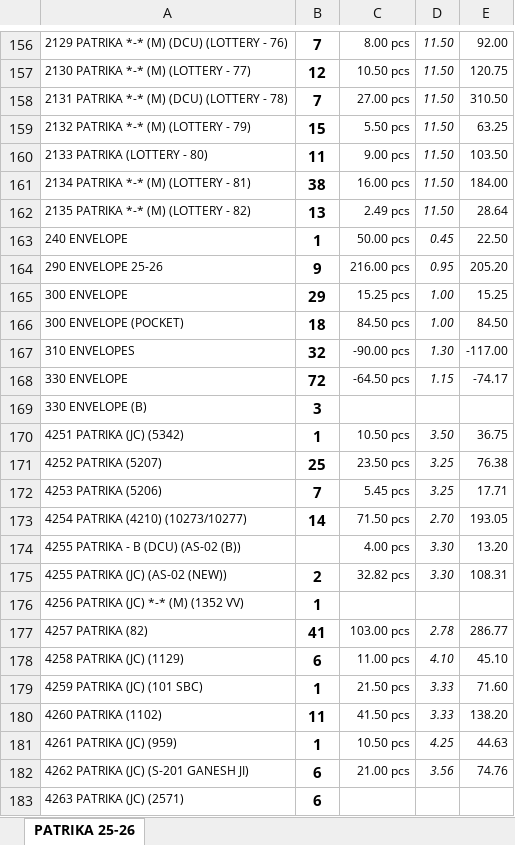
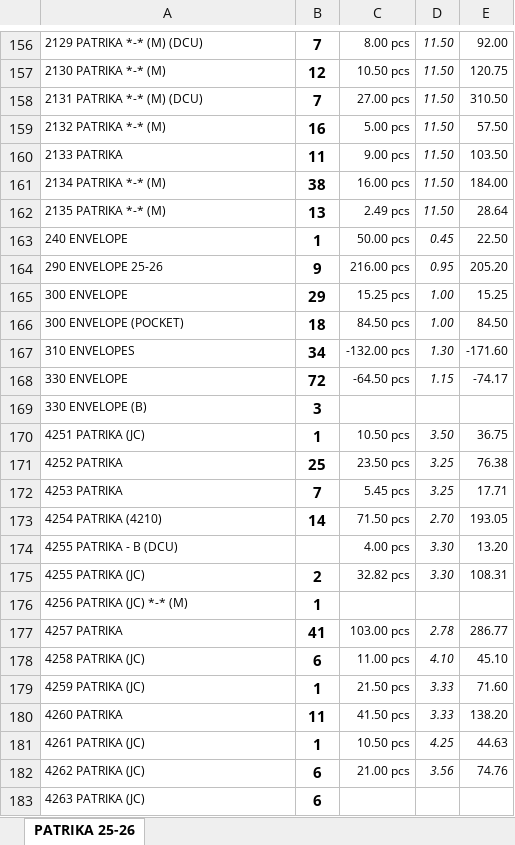
Before and after one commit to jyoti-creative-cards/jyoti-cards-stock-management-streamlit-app, an Excel workbook: data/website stock.xlsx, sheet PATRIKA 25-26, drawn as a sheet; only a part is shown, gaps mark what is left out; values as stored, in another font and other column widths than the file's, no borders; removed rows and columns are numbered as before the commit, all else as after; the diff covers the shown part only; the diff names each change by its address in the sheet, - before the commit and + after, or states it on an @@ line.

```diff
--- a/data/website stock.xlsx (sheet PATRIKA 25-26)
+++ b/data/website stock.xlsx (sheet PATRIKA 25-26)
-A156: 2129 PATRIKA *-* (M) (DCU) (LOTTERY - 76)
+A156: 2129 PATRIKA *-* (M) (DCU)
-A157: 2130 PATRIKA *-* (M) (LOTTERY - 77)
+A157: 2130 PATRIKA *-* (M)
-A158: 2131 PATRIKA *-* (M) (DCU) (LOTTERY - 78)
+A158: 2131 PATRIKA *-* (M) (DCU)
-row 159: 2132 PATRIKA *-* (M) (LOTTERY - 79) | 15 | 5.50 pcs | 11.50 | 63.25
+row 159: 2132 PATRIKA *-* (M) | 16 | 5.00 pcs | 11.50 | 57.50
-A160: 2133 PATRIKA (LOTTERY - 80)
+A160: 2133 PATRIKA
-A161: 2134 PATRIKA *-* (M) (LOTTERY - 81)
+A161: 2134 PATRIKA *-* (M)
-A162: 2135 PATRIKA *-* (M) (LOTTERY - 82)
+A162: 2135 PATRIKA *-* (M)
-B167: 32
+B167: 34
-C167: -90.00 pcs
+C167: -132.00 pcs
-E167: -117.00
+E167: -171.60
-A170: 4251 PATRIKA (JC) (5342)
+A170: 4251 PATRIKA (JC)
-A171: 4252 PATRIKA (5207)
+A171: 4252 PATRIKA
-A172: 4253 PATRIKA (5206)
+A172: 4253 PATRIKA
-A173: 4254 PATRIKA (4210) (10273/10277)
+A173: 4254 PATRIKA (4210)
-A174: 4255 PATRIKA - B (DCU) (AS-02 (B))
+A174: 4255 PATRIKA - B (DCU)
-A175: 4255 PATRIKA (JC) (AS-02 (NEW))
+A175: 4255 PATRIKA (JC)
-A176: 4256 PATRIKA (JC) *-* (M) (1352 VV)
+A176: 4256 PATRIKA (JC) *-* (M)
-A177: 4257 PATRIKA (82)
+A177: 4257 PATRIKA
-A178: 4258 PATRIKA (JC) (1129)
+A178: 4258 PATRIKA (JC)
-A179: 4259 PATRIKA (JC) (101 SBC)
+A179: 4259 PATRIKA (JC)
-A180: 4260 PATRIKA (1102)
+A180: 4260 PATRIKA
-A181: 4261 PATRIKA (JC) (959)
+A181: 4261 PATRIKA (JC)
-A182: 4262 PATRIKA (JC) (S-201 GANESH JI)
+A182: 4262 PATRIKA (JC)
-A183: 4263 PATRIKA (JC) (2571)
+A183: 4263 PATRIKA (JC)
```
Also changed, not shown: other rows of this sheet.
